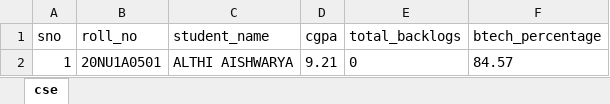
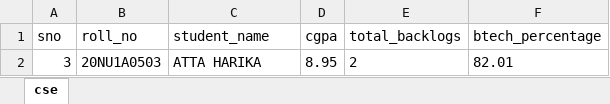
Before and after one commit to Sudheer-23/flask_placements, an Excel workbook: updated_students_data/sheet.xlsx, sheet cse, drawn as a sheet; values as stored, in another font and other column widths than the file's, no borders; removed rows and columns are numbered as before the commit, all else as after; the diff names each change by its address in the sheet, - before the commit and + after, or states it on an @@ line.

```diff
--- a/updated_students_data/sheet.xlsx (sheet cse)
+++ b/updated_students_data/sheet.xlsx (sheet cse)
-row 2: 1 | 20NU1A0501 | ALTHI AISHWARYA | 9.21 | 0 | 84.57
+row 2: 3 | 20NU1A0503 | ATTA HARIKA | 8.95 | 2 | 82.01
```
Also changed, not shown: 17 other files.
